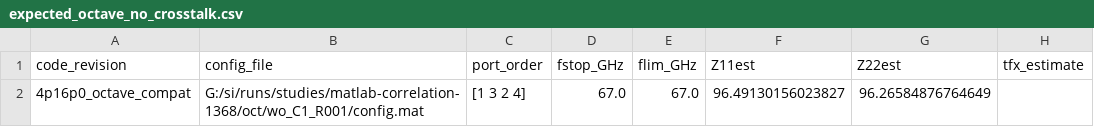
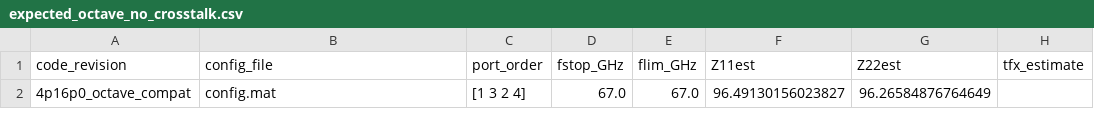
Before and after one commit to tbermen/SiCoPR, a CSV file: examples/akinwale_CR_22dB_VendorX/expected_octave_no_crosstalk.csv, drawn as a sheet; only a part is shown; the diff names each change by its address in the sheet, - before the commit and + after, or states it on an @@ line.

```diff
--- a/examples/akinwale_CR_22dB_VendorX/expected_octave_no_crosstalk.csv
+++ b/examples/akinwale_CR_22dB_VendorX/expected_octave_no_crosstalk.csv
-B2 (config_file): G:/si/runs/studies/matlab-correlation-1368/oct/wo_C1_R001/config.mat
+B2 (config_file): config.mat
```
Also changed, not shown: examples/akinwale_CR_22dB_VendorX/expected_octave_with_crosstalk.csv.
